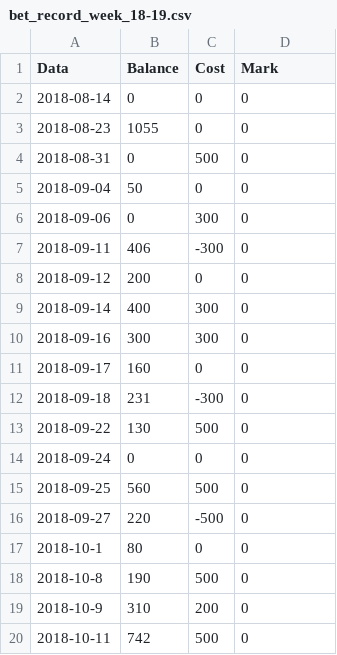
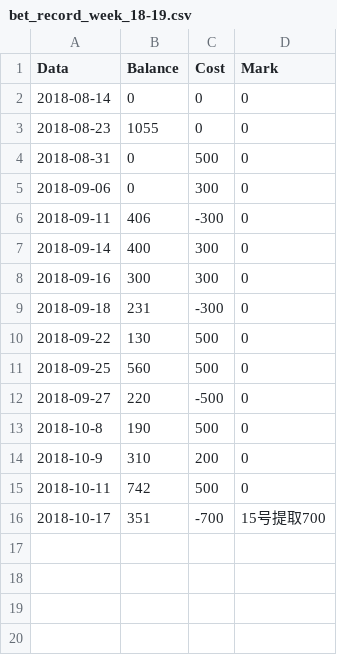
Before and after one commit to milanll/python, a CSV file: py_code/soccer/bet_record/bet_record_week_18-19.csv, drawn as a sheet; removed rows and columns are numbered as before the commit, all else as after; the diff names each change by its address in the sheet, - before the commit and + after, or states it on an @@ line.

```diff
--- a/py_code/soccer/bet_record/bet_record_week_18-19.csv
+++ b/py_code/soccer/bet_record/bet_record_week_18-19.csv
-row 5: 2018-09-04 | 50 | 0 | 0
-row 8: 2018-09-12 | 200 | 0 | 0
-row 11: 2018-09-17 | 160 | 0 | 0
-row 14: 2018-09-24 | 0 | 0 | 0
-row 17: 2018-10-1 | 80 | 0 | 0
+row 16: 2018-10-17 | 351 | -700 | 15号提取700
```
Also changed, not shown: py_code/soccer/bet_record/bet_result_record_18-19.csv, 2 other files.
